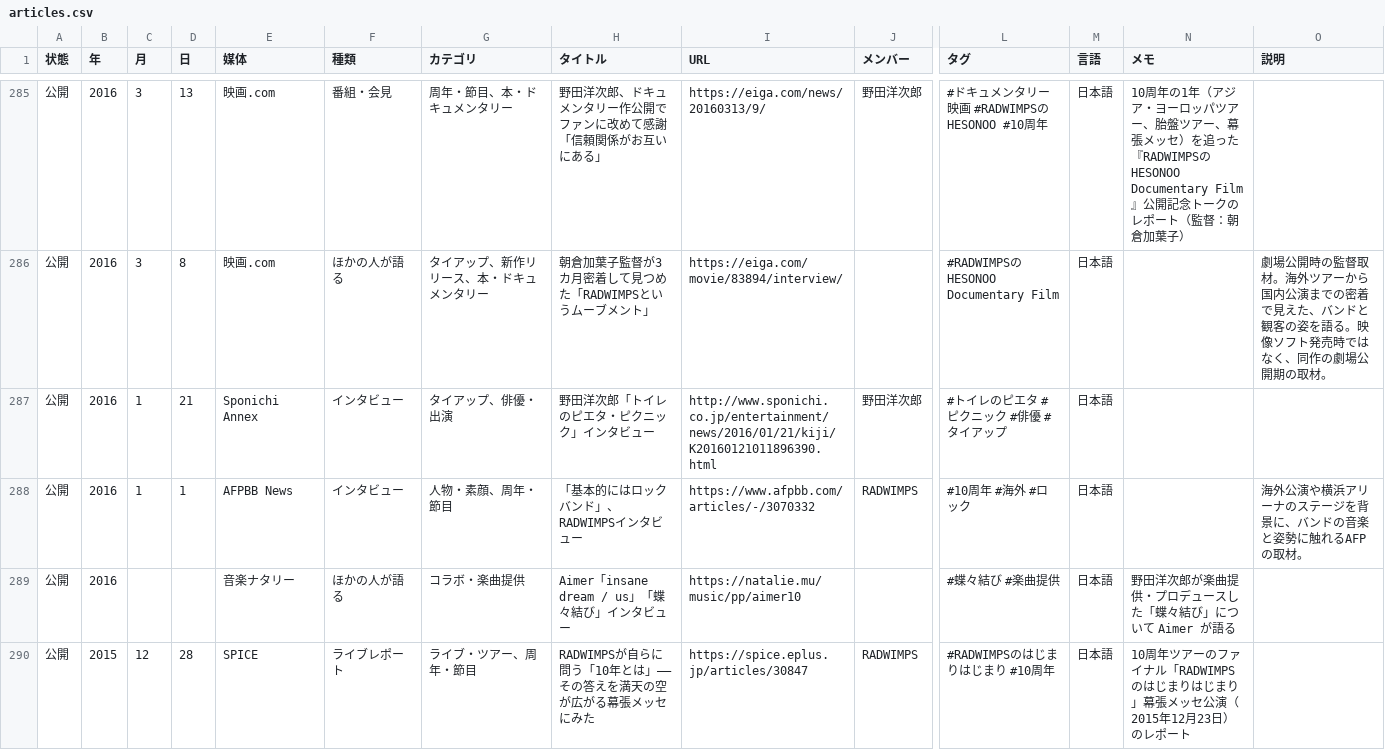
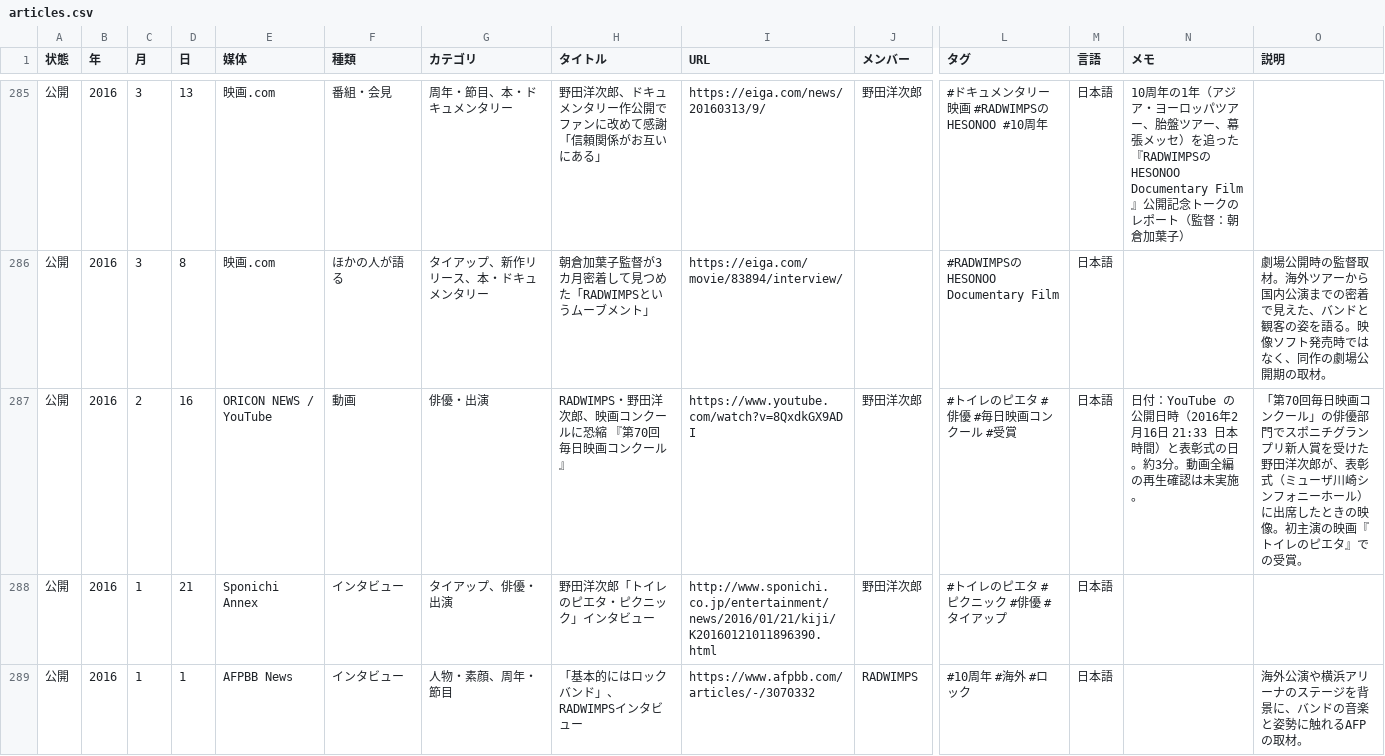
Before and after one commit to radwimps-archive/radwimps-interview-index, a CSV file: data/articles.csv, drawn as a sheet; only a part is shown, gaps mark what is left out; the shorter side is filled out with more unchanged rows; rows hold the shown columns only; the diff names each change by its address in the sheet, - before the commit and + after, or states it on an @@ line.

```diff
--- a/data/articles.csv
+++ b/data/articles.csv
+row 287: 公開 | 2016 | 2 | 16 | ORICON NEWS / YouTube | 動画 | 俳優・出演 | RADWIMPS・野田洋次郎、映画コンクールに恐縮 『第70回毎日映画コンクール』 | https://www.youtube.com/watch?v=8QxdkGX9ADI | 野田洋次郎 | #トイレのピエタ #俳優 #毎日映画コンクール #受賞 | 日本語 | 日付：YouTube の公開日時（2016年2月16日 21:33 日本時間）と表彰式の日。約3分。動画全編の再生確認は未実施。 | 「第70回毎日映画コンクール」の俳優部門でスポニチグランプリ新人賞を受けた野田洋次郎が、表彰式（ミューザ川崎シンフォニーホール）に出席したときの映像。初主演の映画『トイレのピエタ』での受賞。
```
